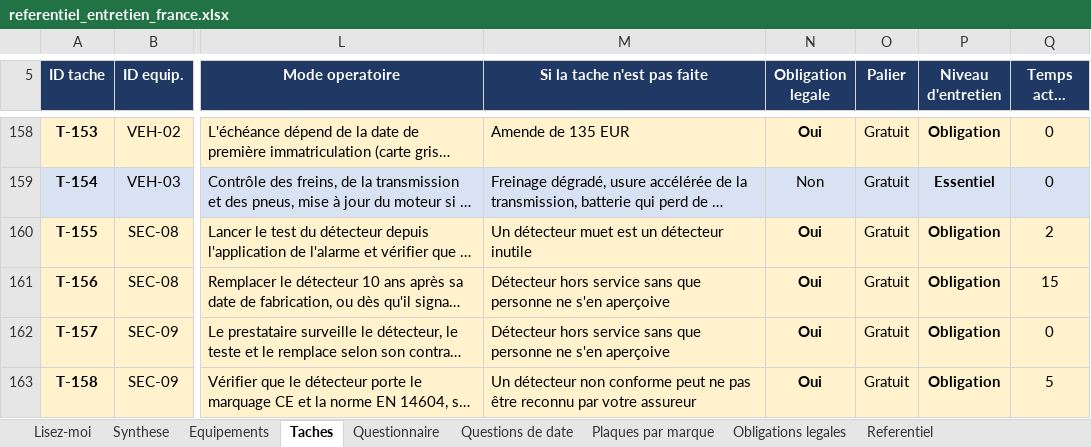
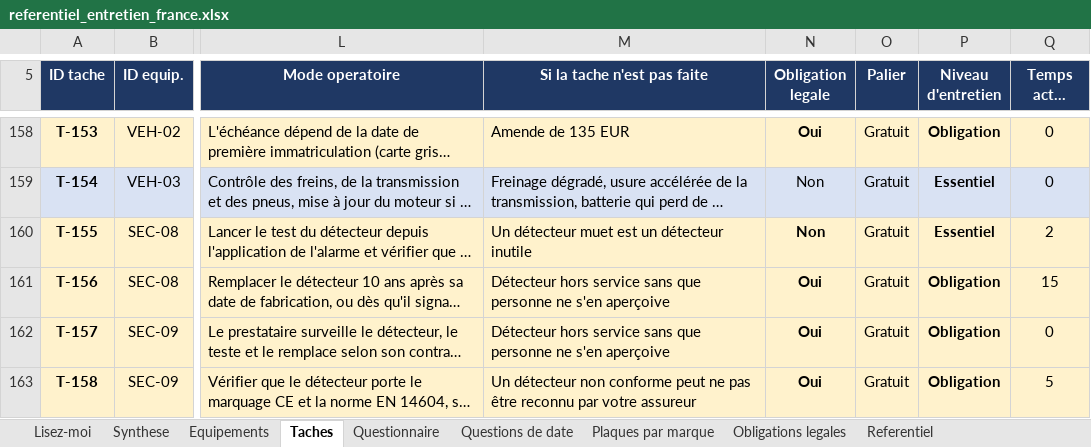
Before and after one commit to tw7289mbvf-ai/electro-care, an Excel workbook: docs/referentiel_entretien_france.xlsx, sheet Taches, drawn as a sheet; only a part is shown, gaps mark what is left out; long unchanged cells end in …; values as stored, in another font and other column widths than the file's, no borders; the diff covers the shown part only; the diff names each change by its address in the sheet, - before the commit and + after, or states it on an @@ line.

```diff
--- a/docs/referentiel_entretien_france.xlsx (sheet Taches)
+++ b/docs/referentiel_entretien_france.xlsx (sheet Taches)
-N160 (Obligation legale): Oui
+N160 (Obligation legale): Non
-P160 (Niveau d'entretien): Obligation
+P160 (Niveau d'entretien): Essentiel
```
Also changed, not shown: 3 added rows and 9 edited cells elsewhere in this sheet, sheet Questions de date, sheet Questionnaire, sheet Equipements, sheet Lisez-moi, sheet Obligations legales, 8 other files.
